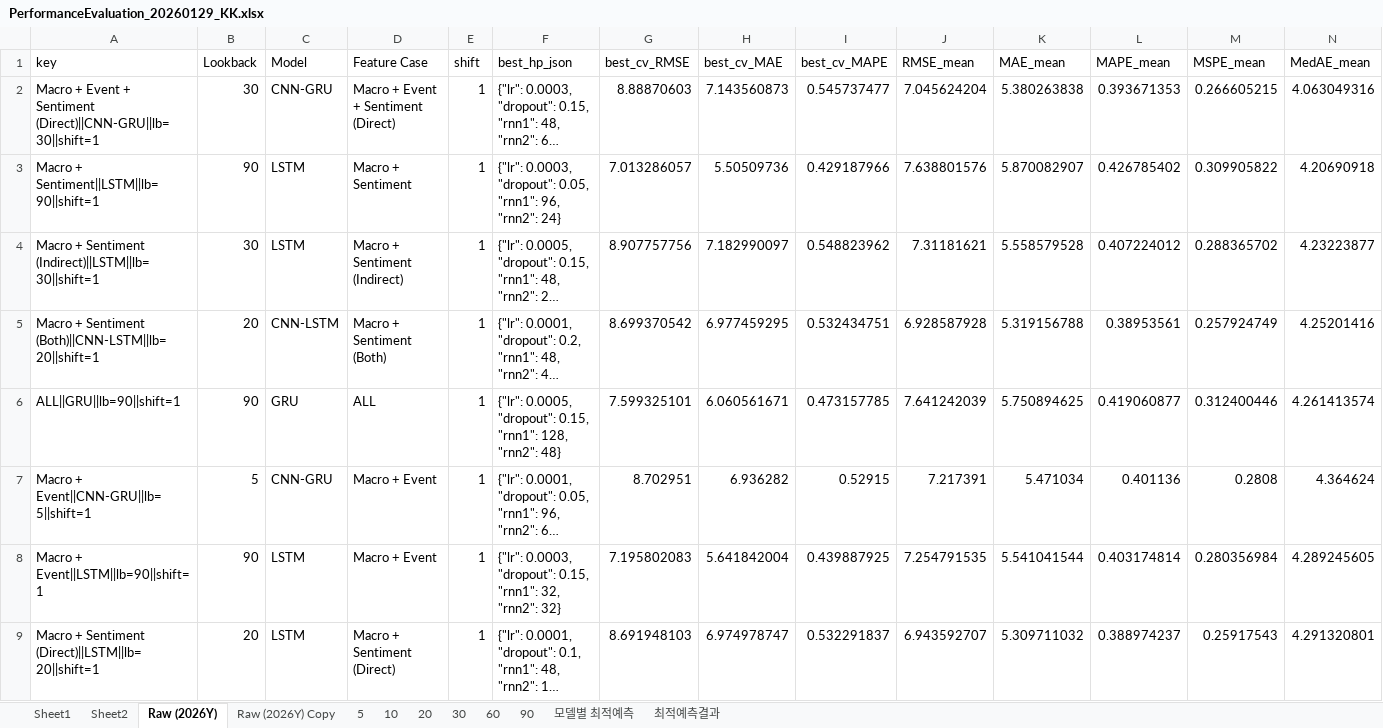
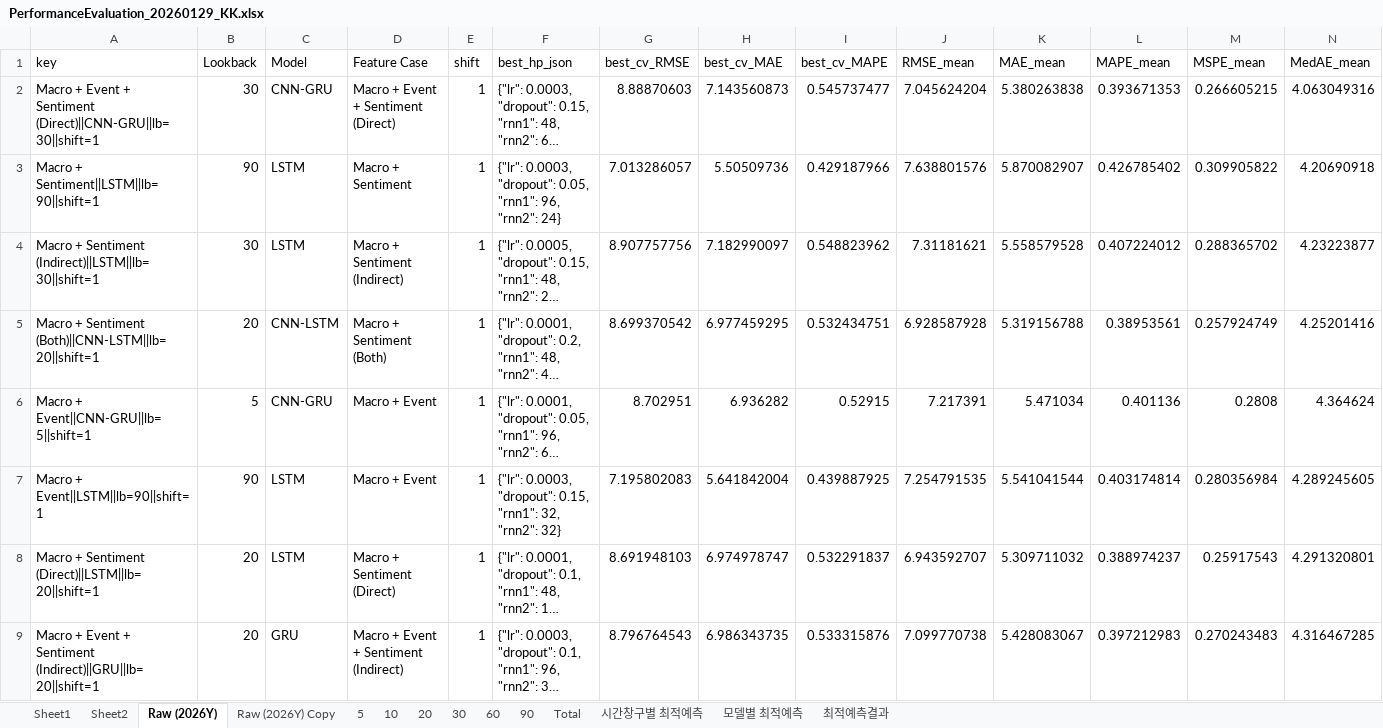
Before and after one commit to DataWizardd/DEBA-Research, an Excel workbook: Project/CurrencyPrediction/Result/PerformanceEvaluation_20260129_KK.xlsx, sheet Raw (2026Y), drawn as a sheet; only a part is shown; the shorter side is filled out with more unchanged rows; long unchanged cells end in …; values as stored, in another font and other column widths than the file's, no borders; rows hold the shown columns only; the diff covers the shown part only; the diff names each change by its address in the sheet, - before the commit and + after, or states it on an @@ line.

```diff
--- a/Project/CurrencyPrediction/Result/PerformanceEvaluation_20260129_KK.xlsx (sheet Raw (2026Y))
+++ b/Project/CurrencyPrediction/Result/PerformanceEvaluation_20260129_KK.xlsx (sheet Raw (2026Y))
+sheet tab: Total
+sheet tab: 시간창구별 최적예측
-row 6: ALL||GRU||lb=90||shift=1 | 90 | GRU | ALL | 1 | {"lr": 0.0005, "dropout": 0.15, "rnn1": 128, "rnn2": 48} | 7.599325101 | 6.060561671 | 0.473157785 | 7.641242039 | 5.750894625 | 0.419060877 | 0.312400446 | 4.261413574
```
Also changed, not shown: 23 removed rows elsewhere in this sheet, sheet 60, sheet 30, sheet Raw (2026Y) Copy, sheet 90, sheet 10, sheet 5, 3 more sheets, formulas that keep their value, hidden cells, 1 other file.
